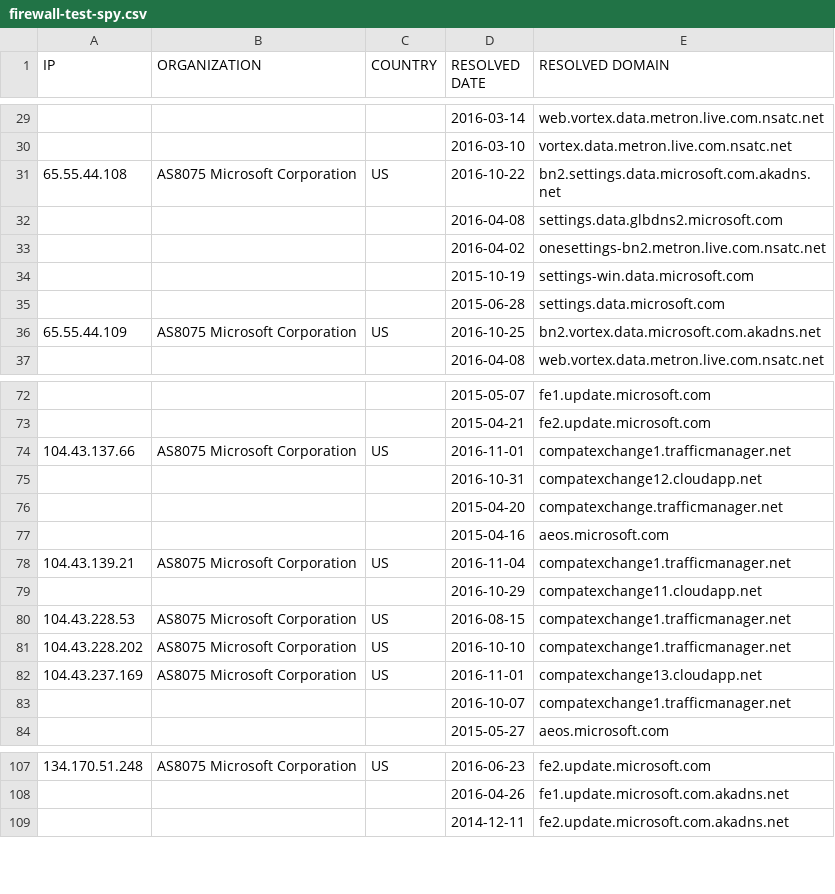
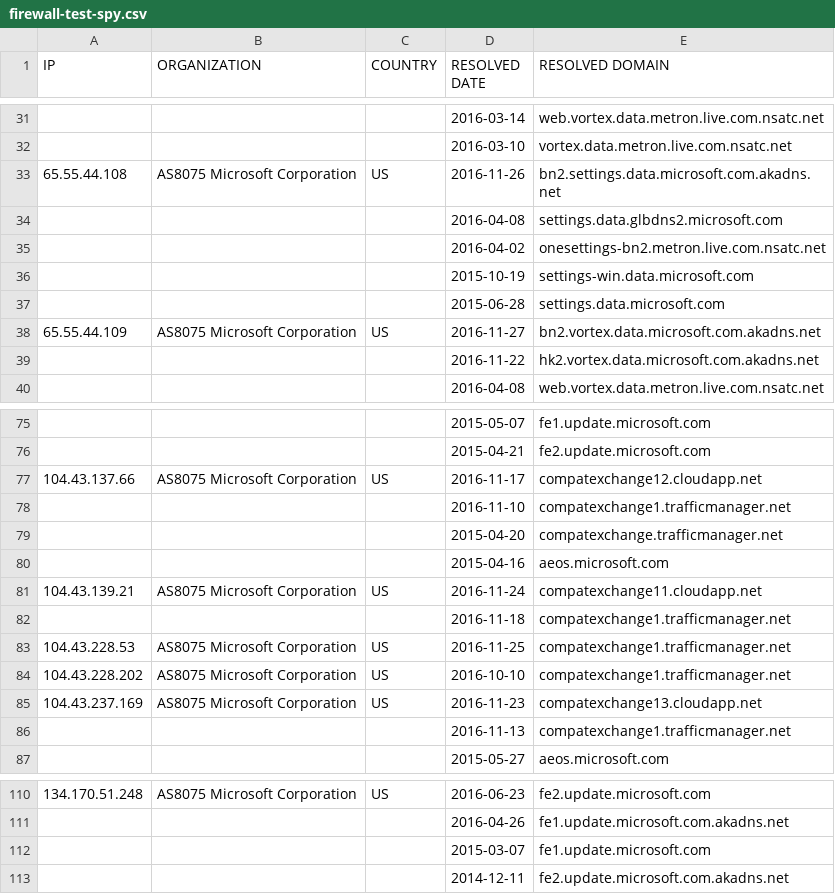
Before and after one commit to zyh001/WindowsSpyBlocker, a CSV file: logs/win7/firewall-test-spy.csv, drawn as a sheet; only a part is shown, gaps mark what is left out; the diff covers the shown part only.

```diff
--- a/logs/win7/firewall-test-spy.csv
+++ b/logs/win7/firewall-test-spy.csv
@@ -30,3 +32,3 @@ IP,ORGANIZATION,COUNTRY,RESOLVED DATE,RESOLVED DOMAIN
 ,,,2016-03-10,vortex.data.metron.live.com.nsatc.net
-65.55.44.108,AS8075 Microsoft Corporation,US,2016-10-22,bn2.settings.data.microsoft.com.akadns.net
+65.55.44.108,AS8075 Microsoft Corporation,US,2016-11-26,bn2.settings.data.microsoft.com.akadns.net
 ,,,2016-04-08,settings.data.glbdns2.microsoft.com
@@ -35,3 +37,4 @@ IP,ORGANIZATION,COUNTRY,RESOLVED DATE,RESOLVED DOMAIN
 ,,,2015-06-28,settings.data.microsoft.com
-65.55.44.109,AS8075 Microsoft Corporation,US,2016-10-25,bn2.vortex.data.microsoft.com.akadns.net
+65.55.44.109,AS8075 Microsoft Corporation,US,2016-11-27,bn2.vortex.data.microsoft.com.akadns.net
+,,,2016-11-22,hk2.vortex.data.microsoft.com.akadns.net
 ,,,2016-04-08,web.vortex.data.metron.live.com.nsatc.net
@@ -73,12 +76,12 @@ IP,ORGANIZATION,COUNTRY,RESOLVED DATE,RESOLVED DOMAIN
 ,,,2015-04-21,fe2.update.microsoft.com
-104.43.137.66,AS8075 Microsoft Corporation,US,2016-11-01,compatexchange1.trafficmanager.net
-,,,2016-10-31,compatexchange12.cloudapp.net
+104.43.137.66,AS8075 Microsoft Corporation,US,2016-11-17,compatexchange12.cloudapp.net
+,,,2016-11-10,compatexchange1.trafficmanager.net
 ,,,2015-04-20,compatexchange.trafficmanager.net
 ,,,2015-04-16,aeos.microsoft.com
-104.43.139.21,AS8075 Microsoft Corporation,US,2016-11-04,compatexchange1.trafficmanager.net
-,,,2016-10-29,compatexchange11.cloudapp.net
-104.43.228.53,AS8075 Microsoft Corporation,US,2016-08-15,compatexchange1.trafficmanager.net
+104.43.139.21,AS8075 Microsoft Corporation,US,2016-11-24,compatexchange11.cloudapp.net
+,,,2016-11-18,compatexchange1.trafficmanager.net
+104.43.228.53,AS8075 Microsoft Corporation,US,2016-11-25,compatexchange1.trafficmanager.net
 104.43.228.202,AS8075 Microsoft Corporation,US,2016-10-10,compatexchange1.trafficmanager.net
-104.43.237.169,AS8075 Microsoft Corporation,US,2016-11-01,compatexchange13.cloudapp.net
-,,,2016-10-07,compatexchange1.trafficmanager.net
+104.43.237.169,AS8075 Microsoft Corporation,US,2016-11-23,compatexchange13.cloudapp.net
+,,,2016-11-13,compatexchange1.trafficmanager.net
 ,,,2015-05-27,aeos.microsoft.com
@@ -108,2 +111,3 @@ IP,ORGANIZATION,COUNTRY,RESOLVED DATE,RESOLVED DOMAIN
 ,,,2016-04-26,fe1.update.microsoft.com.akadns.net
+,,,2015-03-07,fe1.update.microsoft.com
 ,,,2014-12-11,fe2.update.microsoft.com.akadns.net
```
Also changed, not shown: 8 added rows, 5 removed rows and 16 edited cells elsewhere in this file, logs/win7/firewall-test-extra.csv, logs/win7/firewall-test-update.csv, 11 other files.
